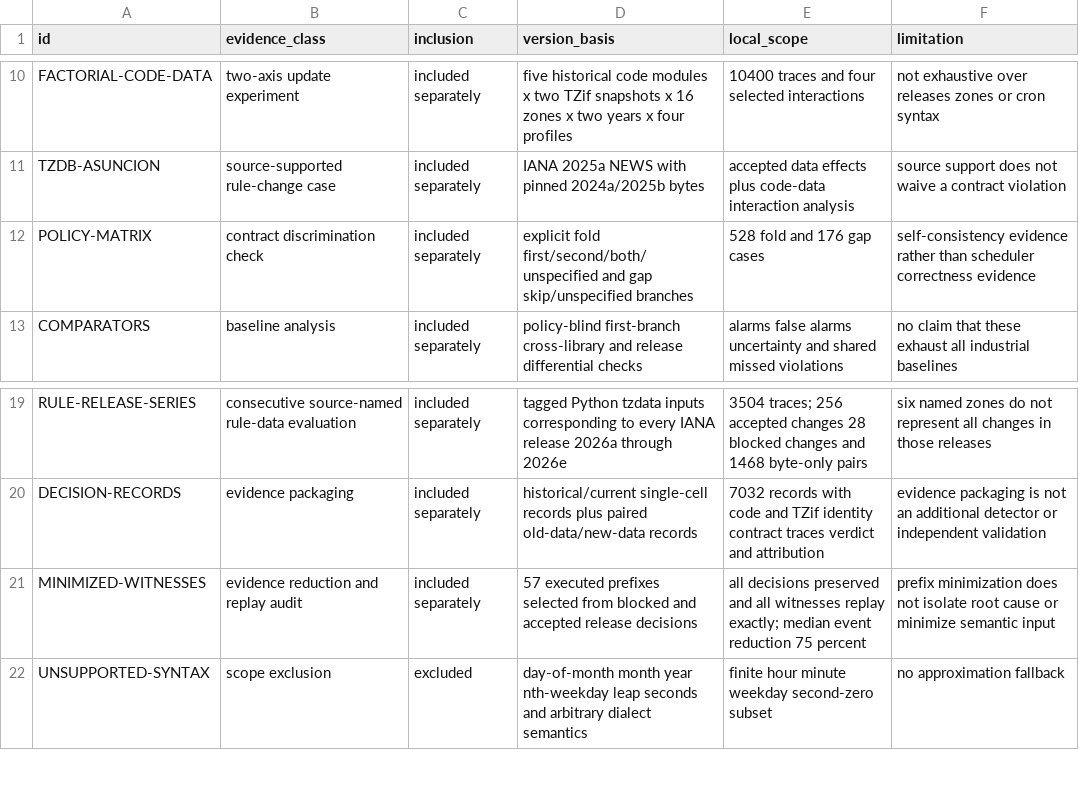
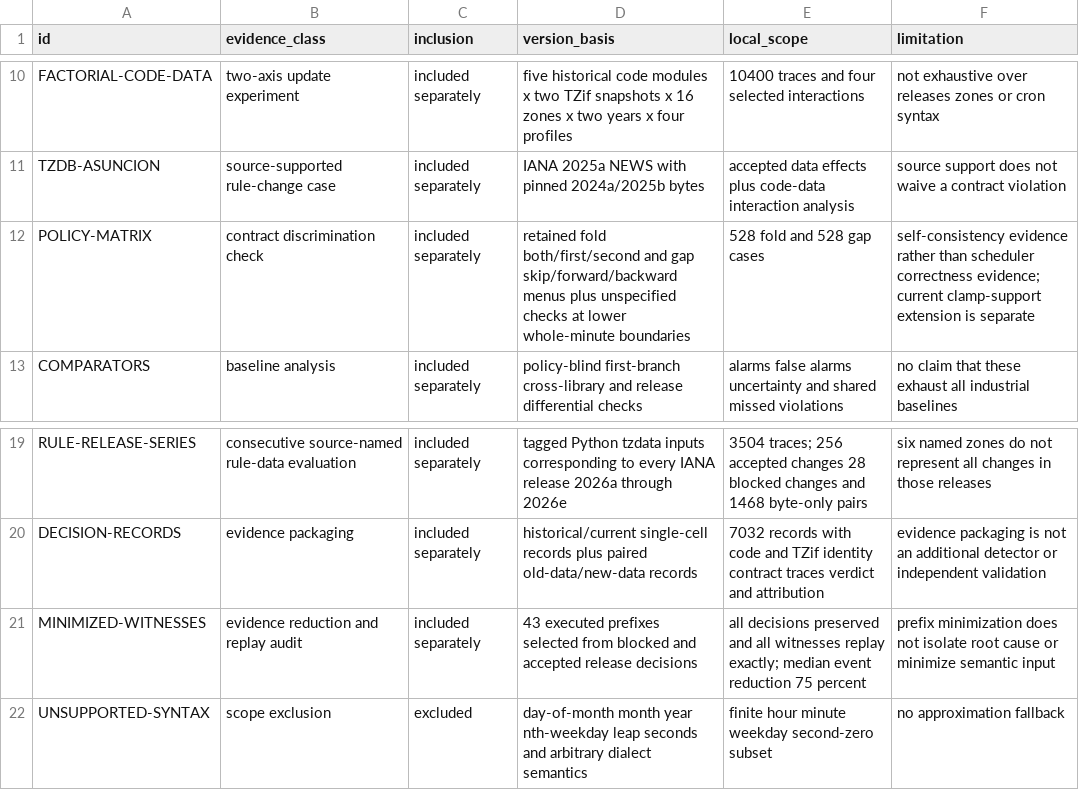
Before and after one commit to Haoyi-Zhang/ZoneShift, a CSV file: docs/CASES.csv, drawn as a sheet; only a part is shown, gaps mark what is left out.

Commit message:
Make timezone challenge replay portable and retain its declared policy domain

```diff
--- a/docs/CASES.csv
+++ b/docs/CASES.csv
@@ -11,3 +11,3 @@ FACTORIAL-CODE-DATA,two-axis update experiment,included separately,five historic
 TZDB-ASUNCION,source-supported rule-change case,included separately,IANA 2025a NEWS with pinned 2024a/2025b bytes,accepted data effects plus code-data interaction analysis,source support does not waive a contract violation
-POLICY-MATRIX,contract discrimination check,included separately,explicit fold first/second/both/unspecified and gap skip/unspecified branches,528 fold and 176 gap cases,self-consistency evidence rather than scheduler correctness evidence
+POLICY-MATRIX,contract discrimination check,included separately,retained fold both/first/second and gap skip/forward/backward menus plus unspecified checks at lower whole-minute boundaries,528 fold and 528 gap cases,self-consistency evidence rather than scheduler correctness evidence; current clamp-support extension is separate
 COMPARATORS,baseline analysis,included separately,policy-blind first-branch cross-library and release differential checks,alarms false alarms uncertainty and shared missed violations,no claim that these exhaust all industrial baselines
@@ -20,3 +20,3 @@ RULE-RELEASE-SERIES,consecutive source-named rule-data evaluation,included separ
 DECISION-RECORDS,evidence packaging,included separately,historical/current single-cell records plus paired old-data/new-data records,7032 records with code and TZif identity contract traces verdict and attribution,evidence packaging is not an additional detector or independent validation
-MINIMIZED-WITNESSES,evidence reduction and replay audit,included separately,57 executed prefixes selected from blocked and accepted release decisions,all decisions preserved and all witnesses replay exactly; median event reduction 75 percent,prefix minimization does not isolate root cause or minimize semantic input
+MINIMIZED-WITNESSES,evidence reduction and replay audit,included separately,43 executed prefixes selected from blocked and accepted release decisions,all decisions preserved and all witnesses replay exactly; median event reduction 75 percent,prefix minimization does not isolate root cause or minimize semantic input
 UNSUPPORTED-SYNTAX,scope exclusion,excluded,day-of-month month year nth-weekday leap seconds and arbitrary dialect semantics,finite hour minute weekday second-zero subset,no approximation fallback
```
Also changed, not shown: 4 other files.
